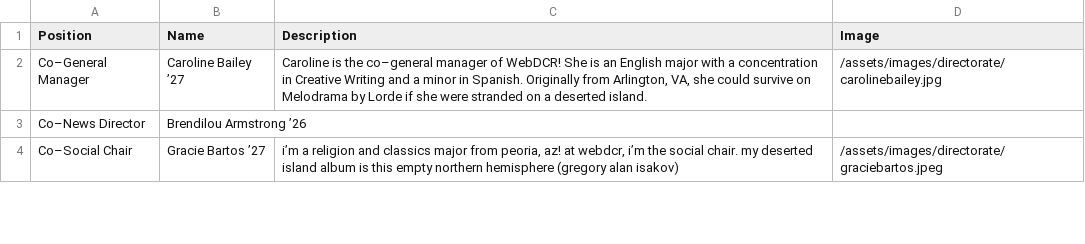
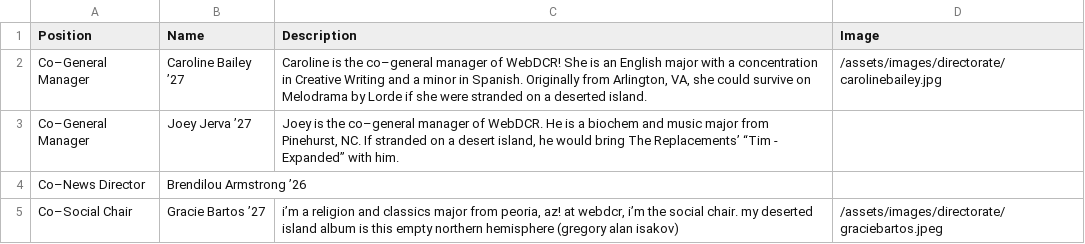
Before and after one commit to webdcr/webdcr.github.io, a CSV file: _data/directorate.csv, drawn as a sheet; only a part is shown; the diff names each change by its address in the sheet, - before the commit and + after, or states it on an @@ line.

Commit message:
fix

```diff
--- a/_data/directorate.csv
+++ b/_data/directorate.csv
+row 3: Co–General Manager | Joey Jerva ’27 | Joey is the co–general manager of WebDCR. He is a biochem and music major from Pinehurst, NC. If stranded on a desert island, he would bring The Replacements’ “Tim - Expanded” with him.
```
